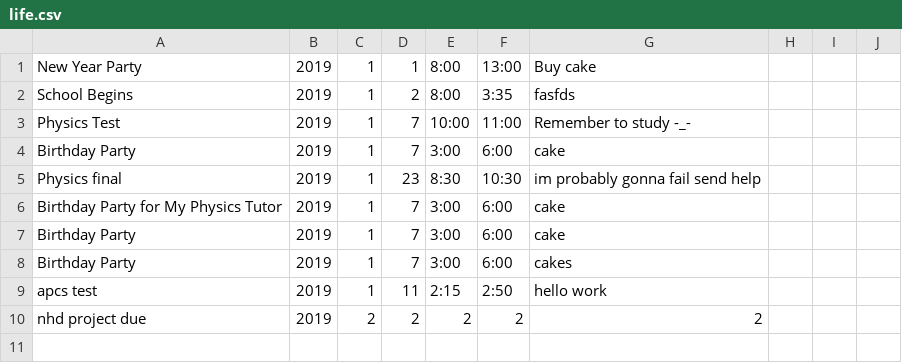
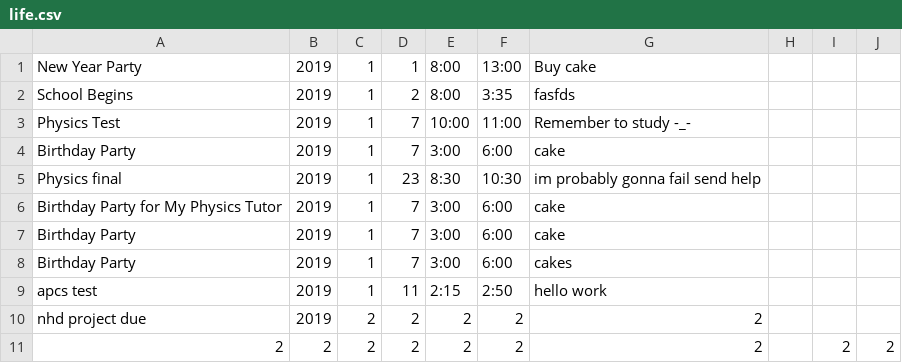
Before and after one commit to tchen00/MKS21X-FinalProject, a CSV file: life.csv, drawn as a sheet.

```diff
--- a/life.csv
+++ b/life.csv
@@ -10 +10,2 @@ apcs test ,2019,1,11,2:15,2:50,hello work
 nhd project due ,2019,2,2,2,2,2
+2,2,2,2,2,2,2,,2,2
```
Also changed, not shown: 1 other file.
